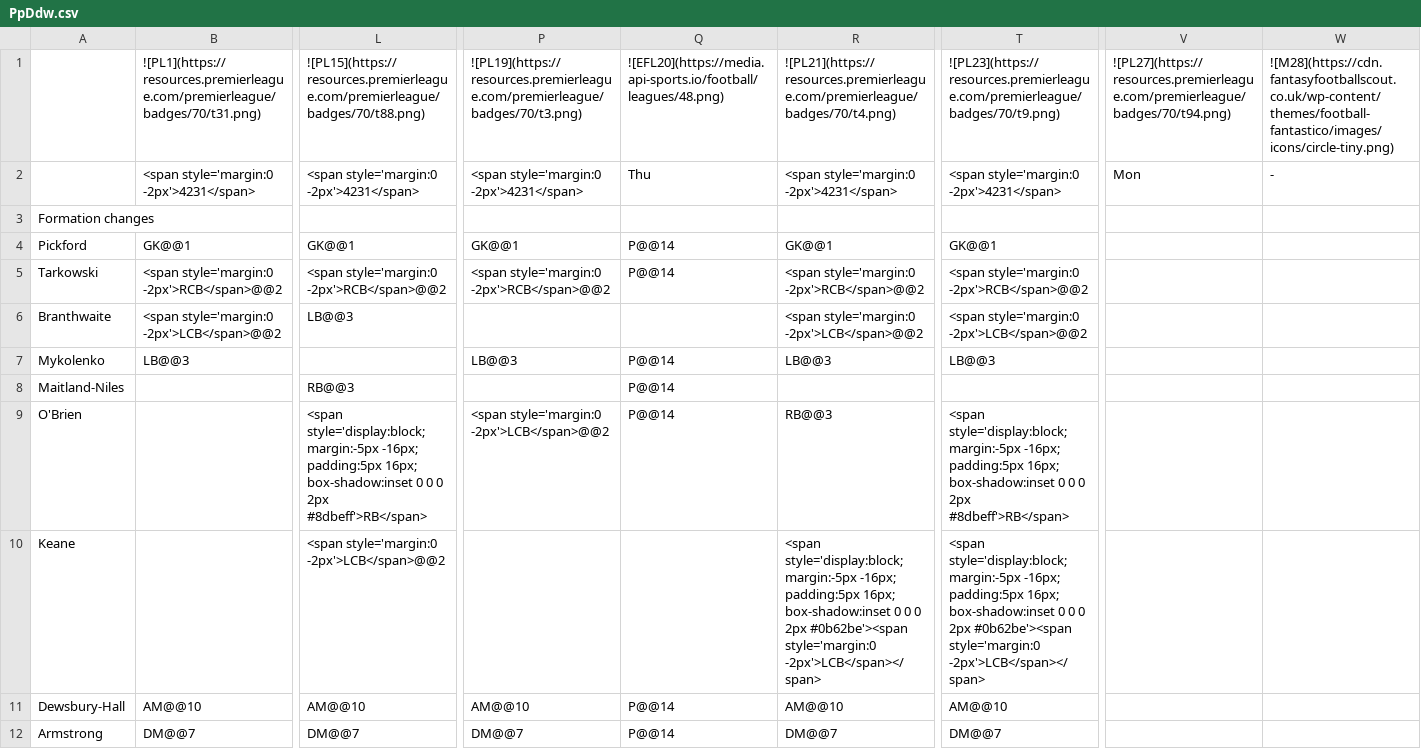
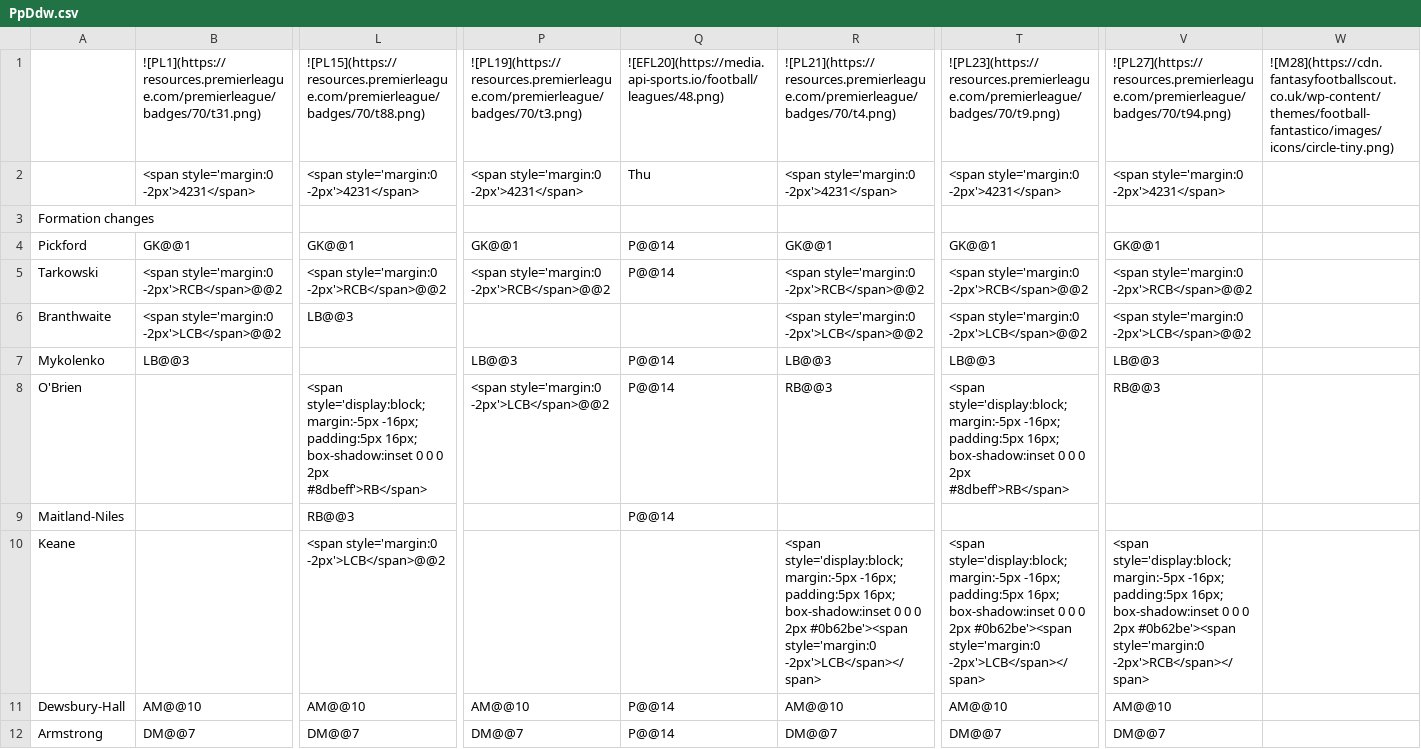
Before and after one commit to TopMarx/ffscout-chart-data, a CSV file: data/PpDdw.csv, drawn as a sheet; only a part is shown, gaps mark what is left out; removed rows and columns are numbered as before the commit, all else as after; rows hold the shown columns only; the diff covers the shown part only; the diff names each change by its address in the sheet, - before the commit and + after, or states it on an @@ line.

Commit message:
Chart data 2026-11-24 04:10

```diff
--- a/data/PpDdw.csv
+++ b/data/PpDdw.csv
-V2: Mon
+V2: <span style='margin:0 -2px'>4231</span>
-W2: -
+W2: (empty)
-V4: (empty)
+V4: GK@@1
-V5: (empty)
+V5: <span style='margin:0 -2px'>RCB</span>@@2
-V6: (empty)
+V6: <span style='margin:0 -2px'>LCB</span>@@2
-V7: (empty)
+V7: LB@@3
+row 8: O'Brien |  | <span style='display:block; margin:-5px -16px; padding:5px 16px; box-shadow:inset 0 0 0 2px #8dbeff'>RB</span> | <span style='margin:0 -2px'>LCB</span>@@2 | P@@14 | RB@@3 | <span style='display:block; margin:-5px -16px; padding:5px 16px; box-shadow:inset 0 0 0 2px #8dbeff'>RB</span> | RB@@3
-row 9: O'Brien |  | <span style='display:block; margin:-5px -16px; padding:5px 16px; box-shadow:inset 0 0 0 2px #8dbeff'>RB</span> | <span style='margin:0 -2px'>LCB</span>@@2 | P@@14 | RB@@3 | <span style='display:block; margin:-5px -16px; padding:5px 16px; box-shadow:inset 0 0 0 2px #8dbeff'>RB</span>
-V10: (empty)
+V10: <span style='display:block; margin:-5px -16px; padding:5px 16px; box-shadow:inset 0 0 0 2px #0b62be'><span style='margin:0 -2px'>RCB</span></span>
-V11: (empty)
+V11: AM@@10
-V12: (empty)
+V12: DM@@7
```
Also changed, not shown: 8 edited cells elsewhere in this file, data/3X0ef.csv, data/6EAs7.csv, 30 other files.
